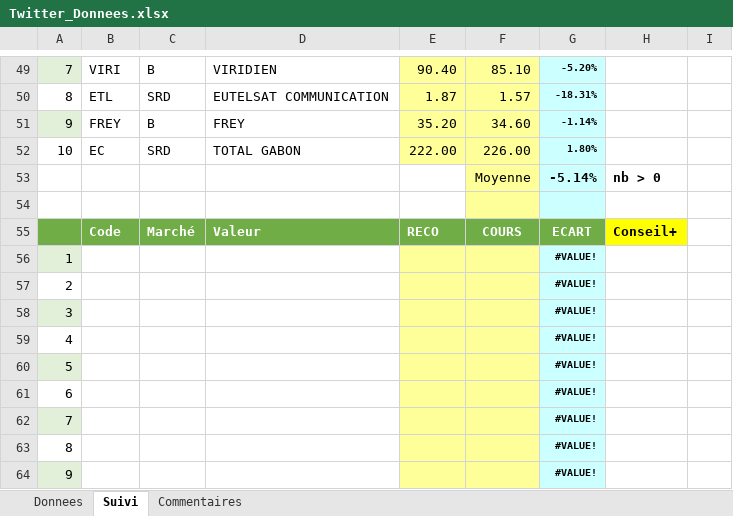
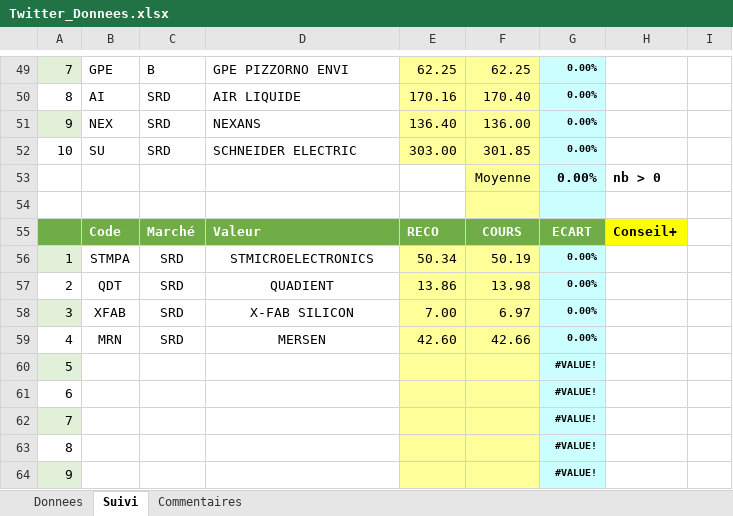
Before and after one commit to Charly33436/Swing_Trading, an Excel workbook: Twitter_Donnees.xlsx, sheet Suivi, drawn as a sheet; only a part is shown, gaps mark what is left out; values as stored, in another font and other column widths than the file's, no borders; conditional formats not drawn; removed rows and columns are numbered as before the commit, all else as after; the diff covers the shown part only; the diff names each change by its address in the sheet, - before the commit and + after, or states it on an @@ line.

Commit message:
Mise à jour cours (Snapshot) - 2026-10-02 19:45

```diff
--- a/Twitter_Donnees.xlsx (sheet Suivi)
+++ b/Twitter_Donnees.xlsx (sheet Suivi)
-B49: VIRI
+B49: GPE
-D49: VIRIDIEN
+D49: GPE PIZZORNO ENVI
-E49: 90.40
+E49: 62.25
-F49: 85.10
+F49: 62.25
-G49: -5.20%
+G49: 0.00%
-B50: ETL
+B50: AI
-D50: EUTELSAT COMMUNICATION
+D50: AIR LIQUIDE
-E50: 1.87
+E50: 170.16
-F50: 1.57
+F50: 170.40
-G50: -18.31%
+G50: 0.00%
-row 51: 9 | FREY | B | FREY | 35.20 | 34.60 | -1.14%
-row 52: 10 | EC | SRD | TOTAL GABON | 222.00 | 226.00 | 1.80%
+row 51: 9 | NEX | SRD | NEXANS | 136.40 | 136.00 | 0.00%
+row 52: 10 | SU | SRD | SCHNEIDER ELECTRIC | 303.00 | 301.85 | 0.00%
-G53: -5.14%
+G53: 0.00%
-row 56: 1 |  |  |  |  |  | #VALUE!
-row 57: 2 |  |  |  |  |  | #VALUE!
-row 58: 3 |  |  |  |  |  | #VALUE!
-row 59: 4 |  |  |  |  |  | #VALUE!
+row 56: 1 | STMPA | SRD | STMICROELECTRONICS | 50.34 | 50.19 | 0.00%
+row 57: 2 | QDT | SRD | QUADIENT | 13.86 | 13.98 | 0.00%
+row 58: 3 | XFAB | SRD | X-FAB SILICON | 7.00 | 6.97 | 0.00%
+row 59: 4 | MRN | SRD | MERSEN | 42.60 | 42.66 | 0.00%
```
Also changed, not shown: 23 added rows, 23 removed rows, 91 edited cells and cell formats elsewhere in this sheet, sheet Donnees.
